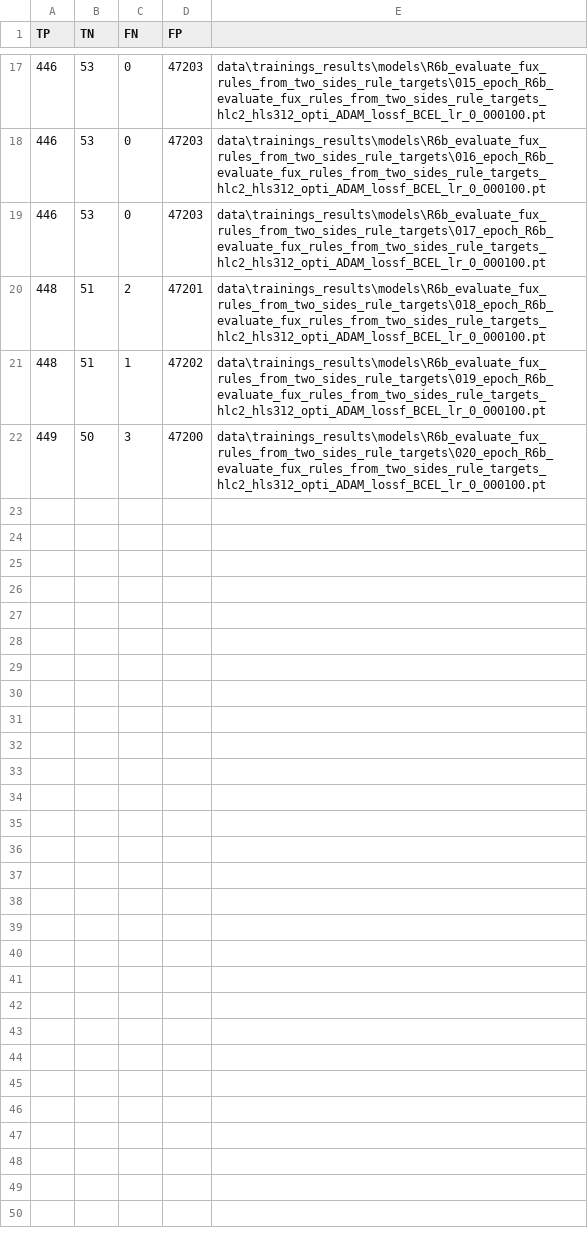
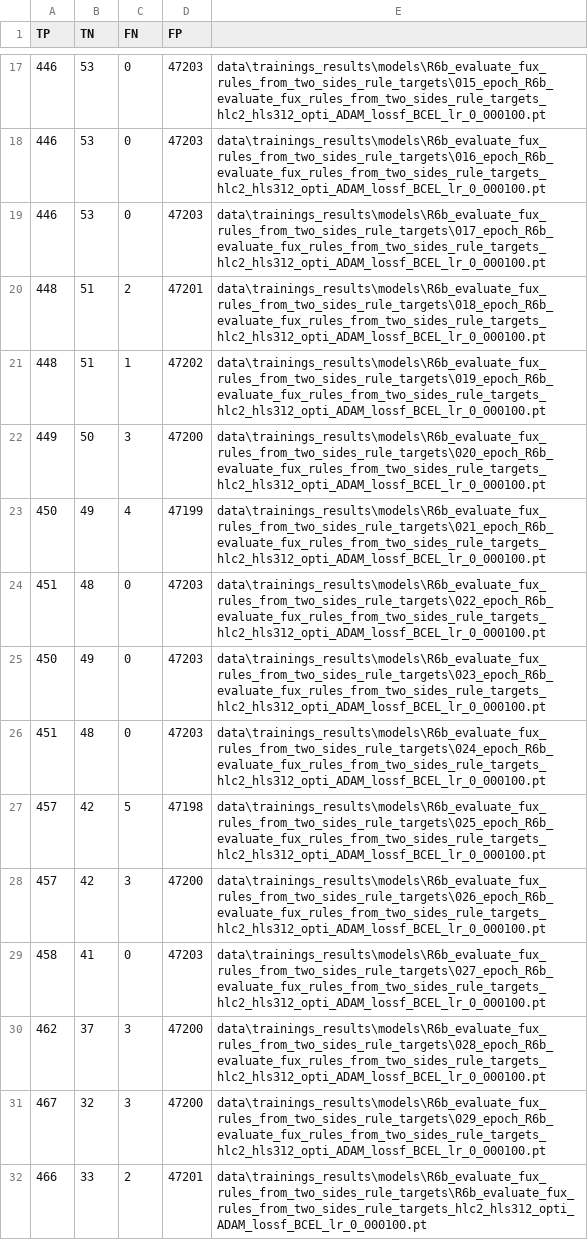
Before and after one commit to Ni2Be/CounterPAI, a CSV file: CounterPAI/CounterPAI/data/trainings_settings/done/R6b_evaluate_fux_rules_from_two_sides_rule_targets.json.csv (was CounterPAI/CounterPAI/data/trainings_settings/R6b_evaluate_fux_rules_from_two_sides_rule_targets.json.csv), drawn as a sheet; only a part is shown, gaps mark what is left out; the diff names each change by its address in the sheet, - before the commit and + after, or states it on an @@ line.

```diff
--- a/CounterPAI/CounterPAI/data/trainings_settings/R6b_evaluate_fux_rules_from_two_sides_rule_targets.json.csv
+++ b/CounterPAI/CounterPAI/data/trainings_settings/done/R6b_evaluate_fux_rules_from_two_sides_rule_targets.json.csv
+row 23: 450 | 49 | 4 | 47199 | data\trainings_results\models\R6b_evaluate_fux_rules_from_two_sides_rule_targets\021_epoch_R6b_evaluate_fux_rules_from_two_sides_rule_targets_hlc2_hls312_opti_ADAM_lossf_BCEL_lr_0_000100.pt
+row 24: 451 | 48 | 0 | 47203 | data\trainings_results\models\R6b_evaluate_fux_rules_from_two_sides_rule_targets\022_epoch_R6b_evaluate_fux_rules_from_two_sides_rule_targets_hlc2_hls312_opti_ADAM_lossf_BCEL_lr_0_000100.pt
+row 25: 450 | 49 | 0 | 47203 | data\trainings_results\models\R6b_evaluate_fux_rules_from_two_sides_rule_targets\023_epoch_R6b_evaluate_fux_rules_from_two_sides_rule_targets_hlc2_hls312_opti_ADAM_lossf_BCEL_lr_0_000100.pt
+row 26: 451 | 48 | 0 | 47203 | data\trainings_results\models\R6b_evaluate_fux_rules_from_two_sides_rule_targets\024_epoch_R6b_evaluate_fux_rules_from_two_sides_rule_targets_hlc2_hls312_opti_ADAM_lossf_BCEL_lr_0_000100.pt
+row 27: 457 | 42 | 5 | 47198 | data\trainings_results\models\R6b_evaluate_fux_rules_from_two_sides_rule_targets\025_epoch_R6b_evaluate_fux_rules_from_two_sides_rule_targets_hlc2_hls312_opti_ADAM_lossf_BCEL_lr_0_000100.pt
+row 28: 457 | 42 | 3 | 47200 | data\trainings_results\models\R6b_evaluate_fux_rules_from_two_sides_rule_targets\026_epoch_R6b_evaluate_fux_rules_from_two_sides_rule_targets_hlc2_hls312_opti_ADAM_lossf_BCEL_lr_0_000100.pt
+row 29: 458 | 41 | 0 | 47203 | data\trainings_results\models\R6b_evaluate_fux_rules_from_two_sides_rule_targets\027_epoch_R6b_evaluate_fux_rules_from_two_sides_rule_targets_hlc2_hls312_opti_ADAM_lossf_BCEL_lr_0_000100.pt
+row 30: 462 | 37 | 3 | 47200 | data\trainings_results\models\R6b_evaluate_fux_rules_from_two_sides_rule_targets\028_epoch_R6b_evaluate_fux_rules_from_two_sides_rule_targets_hlc2_hls312_opti_ADAM_lossf_BCEL_lr_0_000100.pt
+row 31: 467 | 32 | 3 | 47200 | data\trainings_results\models\R6b_evaluate_fux_rules_from_two_sides_rule_targets\029_epoch_R6b_evaluate_fux_rules_from_two_sides_rule_targets_hlc2_hls312_opti_ADAM_lossf_BCEL_lr_0_000100.pt
+row 32: 466 | 33 | 2 | 47201 | data\trainings_results\models\R6b_evaluate_fux_rules_from_two_sides_rule_targets\R6b_evaluate_fux_rules_from_two_sides_rule_targets_hlc2_hls312_opti_ADAM_lossf_BCEL_lr_0_000100.pt
```
Also changed, not shown: 51 other files.
